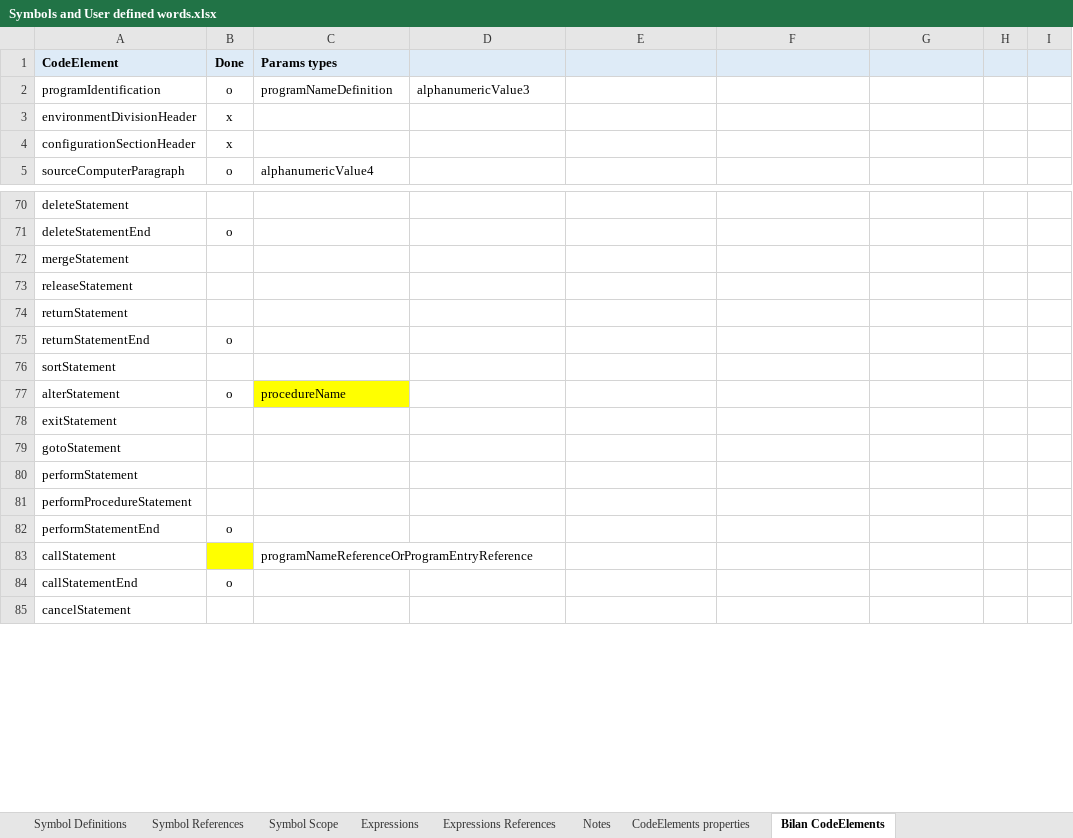
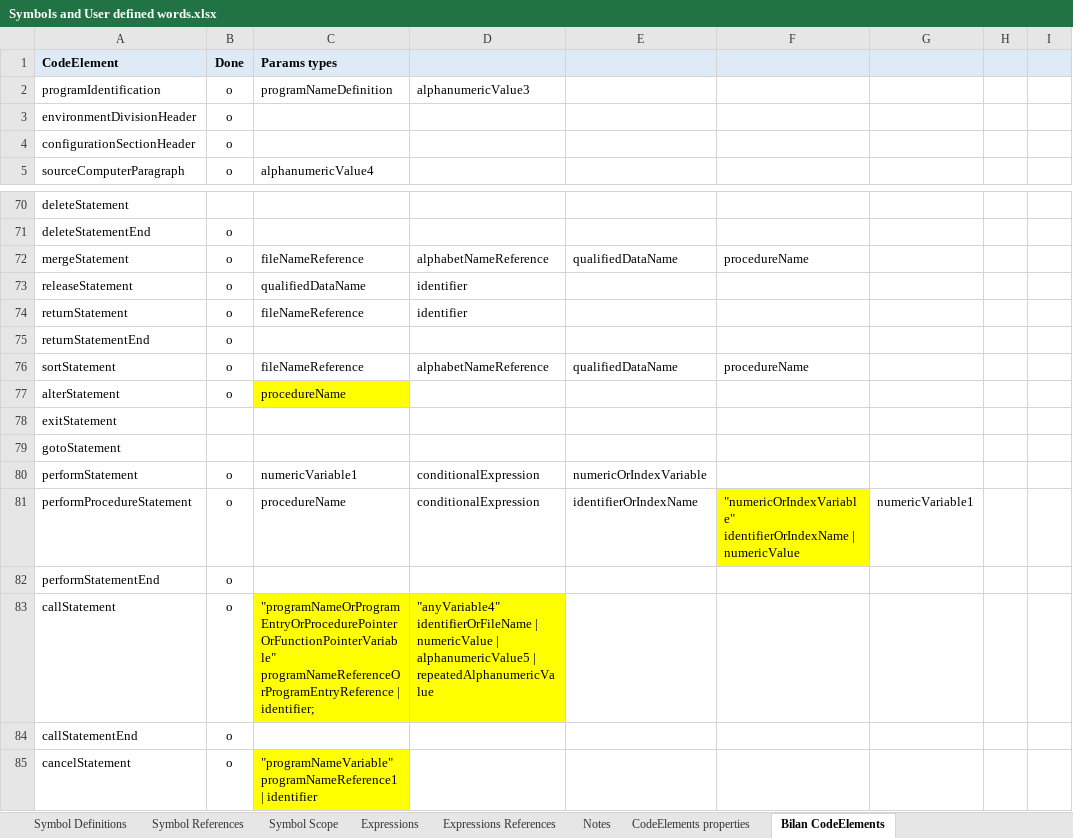
Before and after one commit to TypeCobolTeam/TypeCobol, an Excel workbook: TypeCobol/Documentation/Studies/Symbols and User defined words.xlsx, sheet Bilan CodeElements, drawn as a sheet; only a part is shown, gaps mark what is left out; values as stored, in another font and other column widths than the file's, no borders; ↵ is a line break in a cell; the diff covers the shown part only; the diff names each change by its address in the sheet, - before the commit and + after, or states it on an @@ line.

```diff
--- a/TypeCobol/Documentation/Studies/Symbols and User defined words.xlsx (sheet Bilan CodeElements)
+++ b/TypeCobol/Documentation/Studies/Symbols and User defined words.xlsx (sheet Bilan CodeElements)
-B3:B4 (Done): x
+B3:B4 (Done): o
-B72:B74 (Done): (empty)
+B72:B74 (Done): o
-C72 (Params types): (empty)
+C72 (Params types): fileNameReference
-D72: (empty)
+D72: alphabetNameReference
-E72: (empty)
+E72: qualifiedDataName
-F72: (empty)
+F72: procedureName
-C73 (Params types): (empty)
+C73 (Params types): qualifiedDataName
-D73:D74: (empty)
+D73:D74: identifier
-C74 (Params types): (empty)
+C74 (Params types): fileNameReference
-B76 (Done): (empty)
+B76 (Done): o
-C76 (Params types): (empty)
+C76 (Params types): fileNameReference
-D76: (empty)
+D76: alphabetNameReference
-E76: (empty)
+E76: qualifiedDataName
-F76: (empty)
+F76: procedureName
-B80:B81 (Done): (empty)
+B80:B81 (Done): o
-C80 (Params types): (empty)
+C80 (Params types): numericVariable1
-D80:D81: (empty)
+D80:D81: conditionalExpression
-E80: (empty)
+E80: numericOrIndexVariable
-C81 (Params types): (empty)
+C81 (Params types): procedureName
-E81: (empty)
+E81: identifierOrIndexName
-F81: (empty)
+F81: "numericOrIndexVariable" ↵ identifierOrIndexName | numericValue
-F81 fill: none
+F81 fill: #FFFF00
-G81: (empty)
+G81: numericVariable1
-B83 (Done): (empty)
+B83 (Done): o
-B83 fill: #FFFF00
+B83 fill: none
-C83 (Params types): programNameReferenceOrProgramEntryReference
+C83 (Params types): "programNameOrProgramEntryOrProcedurePointerOrFunctionPointerVariable" ↵ programNameReferenceOrProgramEntryReference | identifier;
-C83:D83 fill: none
+C83:D83 fill: #FFFF00
-D83: (empty)
+D83: "anyVariable4" ↵ identifierOrFileName | numericValue | alphanumericValue5 | repeatedAlphanumericValue
-B85 (Done): (empty)
+B85 (Done): o
-C85 (Params types): (empty)
+C85 (Params types): "programNameVariable" ↵ programNameReference1 | identifier
-C85 fill: none
+C85 fill: #FFFF00
```
Also changed, not shown: 12 added rows, 32 edited cells and cell formats elsewhere in this sheet, 1 other file.
